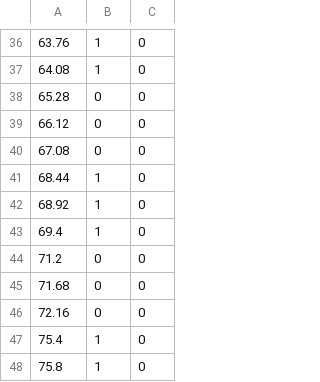
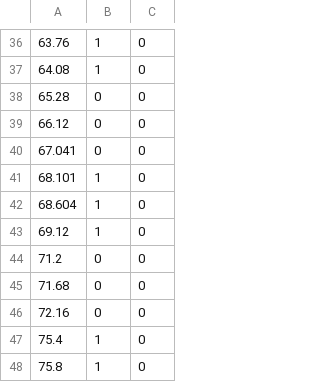
Before and after one commit to 39M/GGJ2019, a CSV file: Assets/Resources/NoteInfo.csv, drawn as a sheet; only a part is shown, gaps mark what is left out.

```diff
--- a/Assets/Resources/NoteInfo.csv
+++ b/Assets/Resources/NoteInfo.csv
@@ -39,6 +39,6 @@
 66.12,0,0
-67.08,0,0
-68.44,1,0
-68.92,1,0
-69.4,1,0
+67.041,0,0
+68.101,1,0
+68.604,1,0
+69.12,1,0
 71.2,0,0
```
